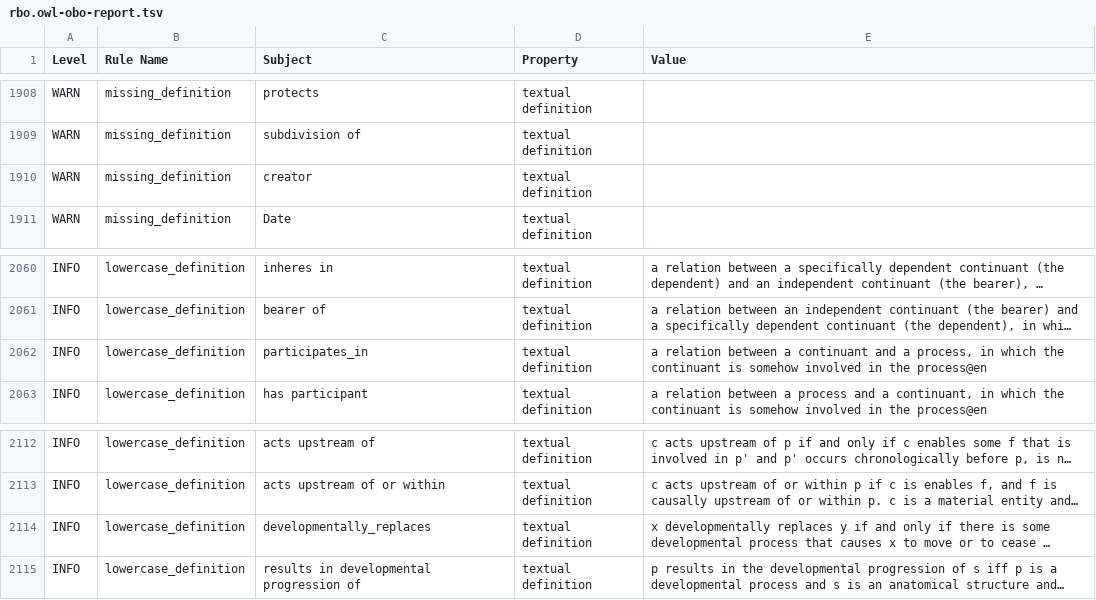
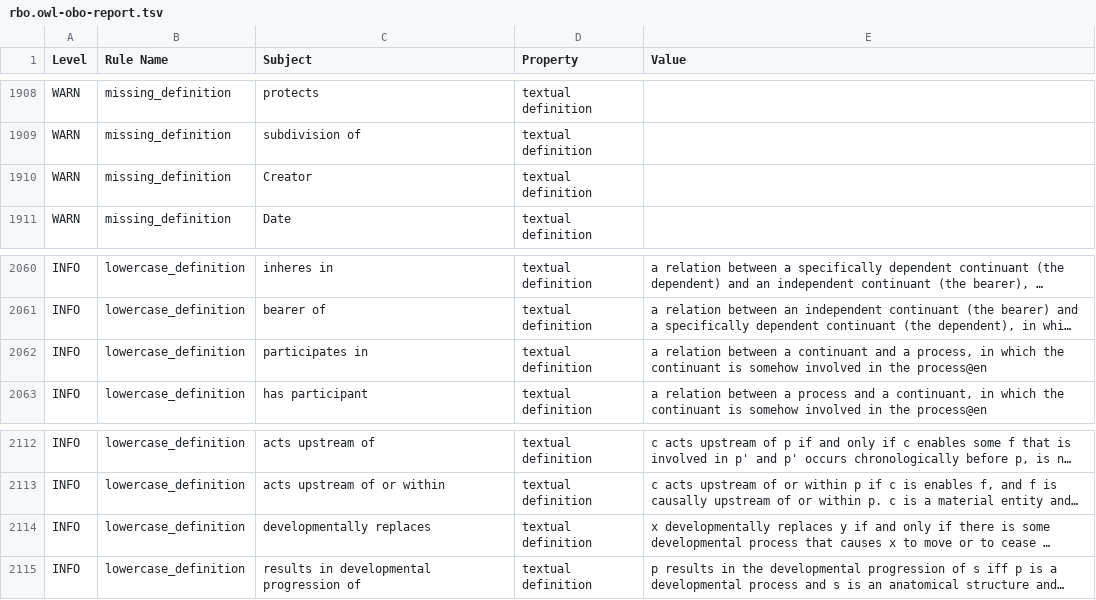
Before and after one commit to Radiobiology-Informatics-Consortium/RBO, a TSV file: src/ontology/reports/rbo.owl-obo-report.tsv, drawn as a sheet; only a part is shown, gaps mark what is left out; long unchanged cells end in …; the diff covers the shown part only; the diff names each change by its address in the sheet, - before the commit and + after, or states it on an @@ line.

```diff
--- a/src/ontology/reports/rbo.owl-obo-report.tsv
+++ b/src/ontology/reports/rbo.owl-obo-report.tsv
-C1910 (Subject): creator
+C1910 (Subject): Creator
-C2062 (Subject): participates_in
+C2062 (Subject): participates in
-C2114 (Subject): developmentally_replaces
+C2114 (Subject): developmentally replaces
```
Also changed, not shown: 11 edited cells elsewhere in this file, reports/RBO-edit.owl-obo-report.tsv, reports/rbo-edit.owl-obo-report.tsv, 35 other files.
